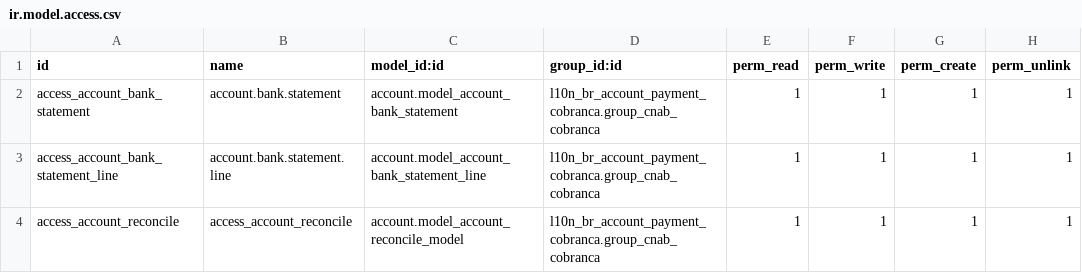
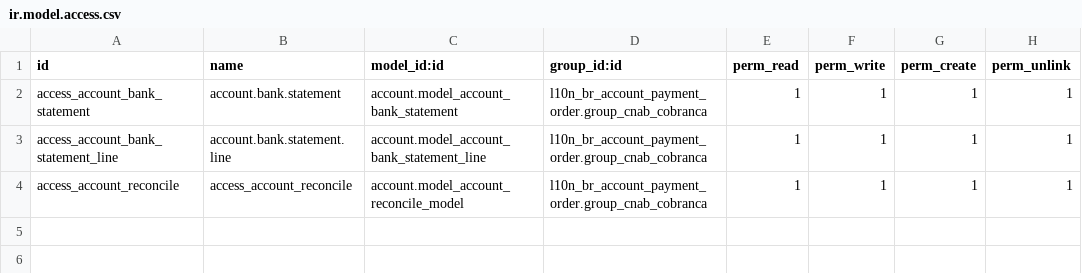
Before and after one commit to akretion/l10n_brazil, a CSV file: l10n_br_account_payment_brcobranca/security/ir.model.access.csv, drawn as a sheet.

Commit message:
[REF][FIX] Update change made in dependency module, security access file.

```diff
--- a/l10n_br_account_payment_brcobranca/security/ir.model.access.csv
+++ b/l10n_br_account_payment_brcobranca/security/ir.model.access.csv
@@ -1,4 +1,4 @@
 "id","name","model_id:id","group_id:id","perm_read","perm_write","perm_create","perm_unlink"
-access_account_bank_statement,account.bank.statement,account.model_account_bank_statement,l10n_br_account_payment_cobranca.group_cnab_cobranca,1,1,1,1
-access_account_bank_statement_line,account.bank.statement.line,account.model_account_bank_statement_line,l10n_br_account_payment_cobranca.group_cnab_cobranca,1,1,1,1
-access_account_reconcile,access_account_reconcile,account.model_account_reconcile_model,l10n_br_account_payment_cobranca.group_cnab_cobranca,1,1,1,1
+access_account_bank_statement,account.bank.statement,account.model_account_bank_statement,l10n_br_account_payment_order.group_cnab_cobranca,1,1,1,1
+access_account_bank_statement_line,account.bank.statement.line,account.model_account_bank_statement_line,l10n_br_account_payment_order.group_cnab_cobranca,1,1,1,1
+access_account_reconcile,access_account_reconcile,account.model_account_reconcile_model,l10n_br_account_payment_order.group_cnab_cobranca,1,1,1,1
```
